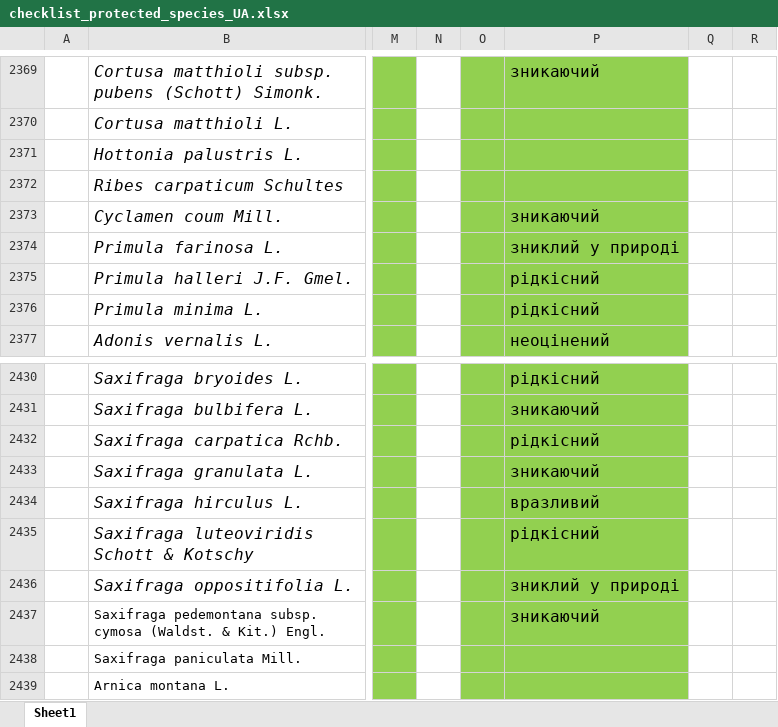
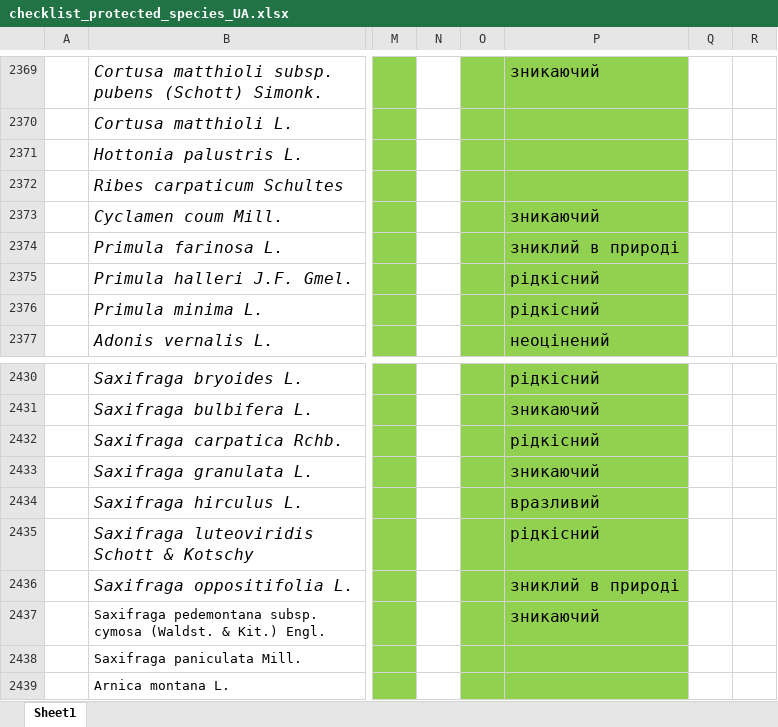
Before and after one commit to ABiatov/gbif_shiny_onlineviewer, an Excel workbook: dictionaries/checklist_protected_species_UA.xlsx, sheet Sheet1, drawn as a sheet; only a part is shown, gaps mark what is left out; values as stored, in another font and other column widths than the file's, no borders; charts and pictures not drawn; the diff covers the shown part only; the diff names each change by its address in the sheet, - before the commit and + after, or states it on an @@ line.

```diff
--- a/dictionaries/checklist_protected_species_UA.xlsx (sheet Sheet1)
+++ b/dictionaries/checklist_protected_species_UA.xlsx (sheet Sheet1)
-P2374: зниклий у природі
+P2374: зниклий в природі
-P2436: зниклий у природі
+P2436: зниклий в природі
```
Also changed, not shown: 11 edited cells elsewhere in this sheet, charts or pictures, 17 other files.
